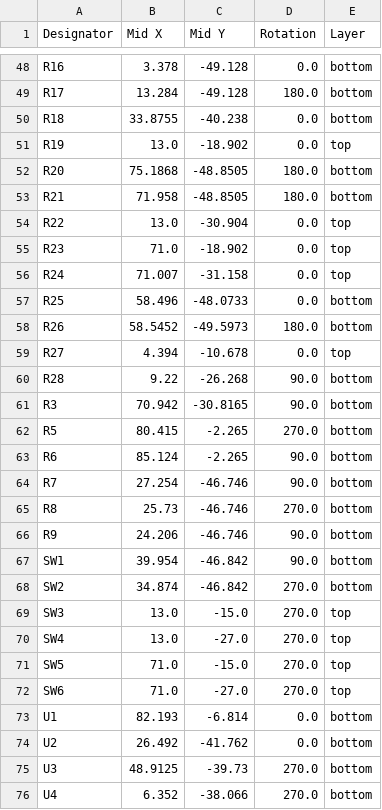
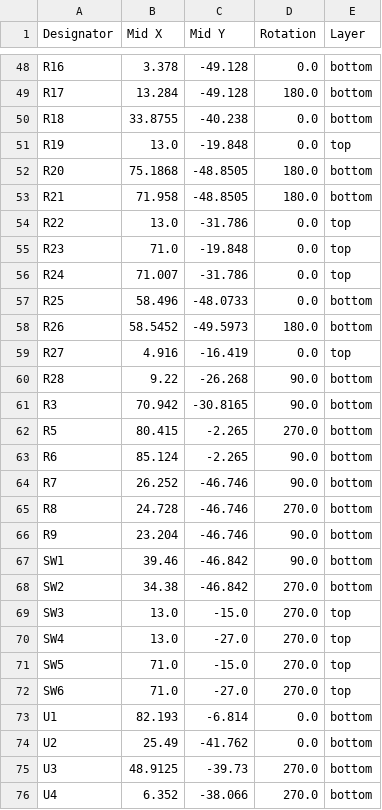
Before and after one commit to alessandrocardelli/filament-dryer-monitor, a CSV file: hardware/production/positions.csv, drawn as a sheet; only a part is shown, gaps mark what is left out; the diff covers the shown part only.

```diff
--- a/hardware/production/positions.csv
+++ b/hardware/production/positions.csv
@@ -50,11 +50,11 @@ R17,13.284,-49.128,180.0,bottom
 R18,33.8755,-40.238,0.0,bottom
-R19,13.0,-18.902,0.0,top
+R19,13.0,-19.848,0.0,top
 R20,75.1868,-48.8505,180.0,bottom
 R21,71.958,-48.8505,180.0,bottom
-R22,13.0,-30.904,0.0,top
-R23,71.0,-18.902,0.0,top
-R24,71.007,-31.158,0.0,top
+R22,13.0,-31.786,0.0,top
+R23,71.0,-19.848,0.0,top
+R24,71.007,-31.786,0.0,top
 R25,58.496,-48.0733,0.0,bottom
 R26,58.5452,-49.5973,180.0,bottom
-R27,4.394,-10.678,0.0,top
+R27,4.916,-16.419,0.0,top
 R28,9.22,-26.268,90.0,bottom
@@ -63,7 +63,7 @@ R5,80.415,-2.265,270.0,bottom
 R6,85.124,-2.265,90.0,bottom
-R7,27.254,-46.746,90.0,bottom
-R8,25.73,-46.746,270.0,bottom
-R9,24.206,-46.746,90.0,bottom
-SW1,39.954,-46.842,90.0,bottom
-SW2,34.874,-46.842,270.0,bottom
+R7,26.252,-46.746,90.0,bottom
+R8,24.728,-46.746,270.0,bottom
+R9,23.204,-46.746,90.0,bottom
+SW1,39.46,-46.842,90.0,bottom
+SW2,34.38,-46.842,270.0,bottom
 SW3,13.0,-15.0,270.0,top
@@ -73,3 +73,3 @@ SW6,71.0,-27.0,270.0,top
 U1,82.193,-6.814,0.0,bottom
-U2,26.492,-41.762,0.0,bottom
+U2,25.49,-41.762,0.0,bottom
 U3,48.9125,-39.73,270.0,bottom
```
Also changed, not shown: 18 edited cells elsewhere in this file, hardware/production/bom.csv, 23 other files.
